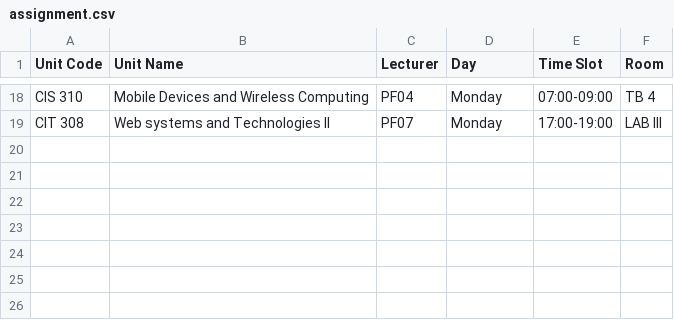
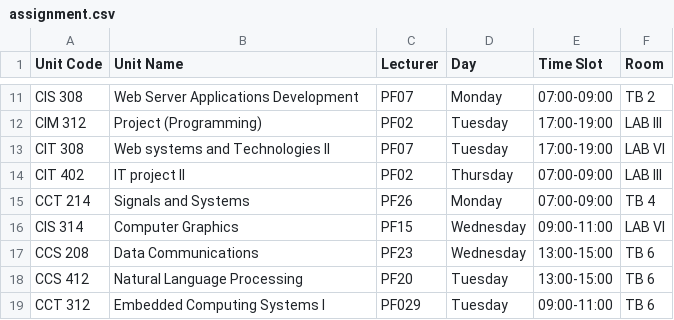
Before and after one commit to blinxcorporation/EduTime-PHP, a CSV file: dashboard/assignment.csv, drawn as a sheet; only a part is shown, gaps mark what is left out; the diff covers the shown part only.

```diff
--- a/dashboard/assignment.csv
+++ b/dashboard/assignment.csv
@@ -18,2 +11,9 @@
-"CIS 310","Mobile Devices and Wireless Computing",PF04,Monday,07:00-09:00,"TB 4"
-"CIT 308","Web systems and Technologies II",PF07,Monday,17:00-19:00,"LAB III"
+"CIS 308","Web Server Applications Development",PF07,Monday,07:00-09:00,"TB 2"
+"CIM 312","Project (Programming)",PF02,Tuesday,17:00-19:00,"LAB III"
+"CIT 308","Web systems and Technologies II",PF07,Tuesday,17:00-19:00,"LAB VI"
+"CIT 402","IT project II",PF02,Thursday,07:00-09:00,"LAB III"
+"CCT 214","Signals and Systems",PF26,Monday,07:00-09:00,"TB 4"
+"CIS 314","Computer Graphics",PF15,Wednesday,09:00-11:00,"LAB VI"
+"CCS 208","Data Communications",PF23,Wednesday,13:00-15:00,"TB 6"
+"CCS 412","Natural Language Processing",PF20,Tuesday,13:00-15:00,"TB 6"
+"CCT 312","Embedded Computing Systems I",PF029,Tuesday,09:00-11:00,"TB 6"
```
Also changed, not shown: 7 added rows, 14 removed rows and 8 edited cells elsewhere in this file, 1 other file.
